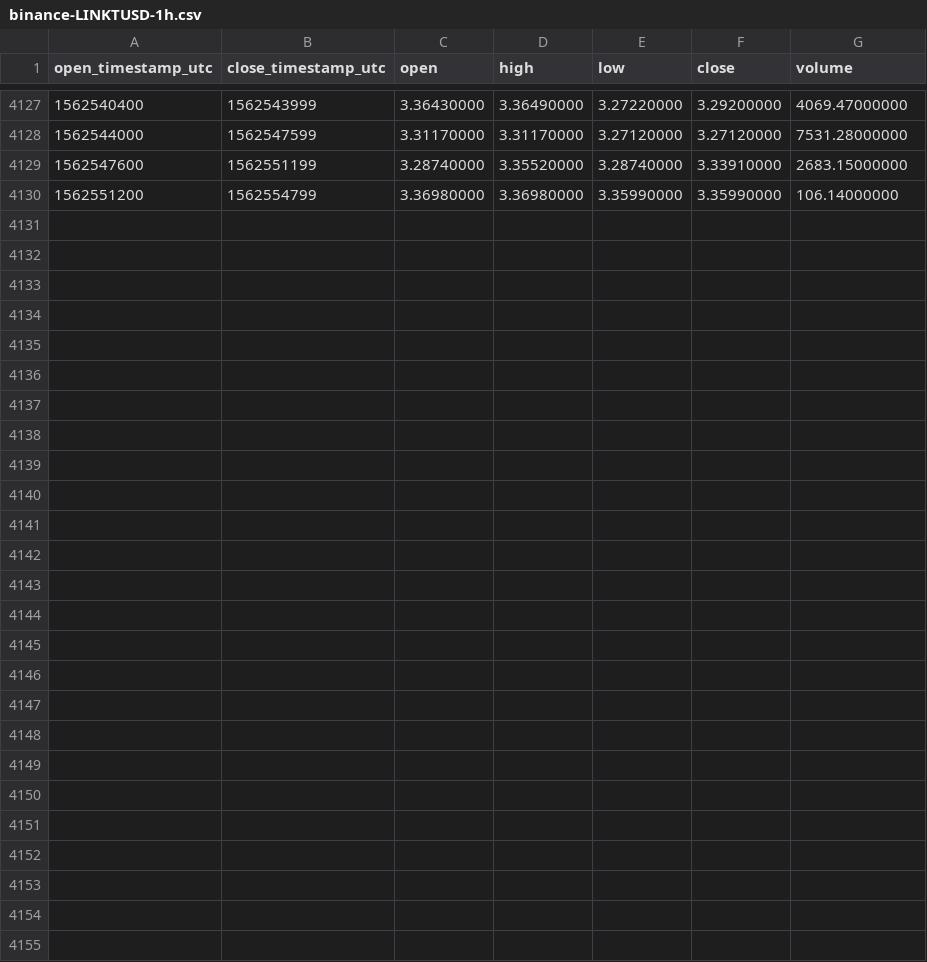
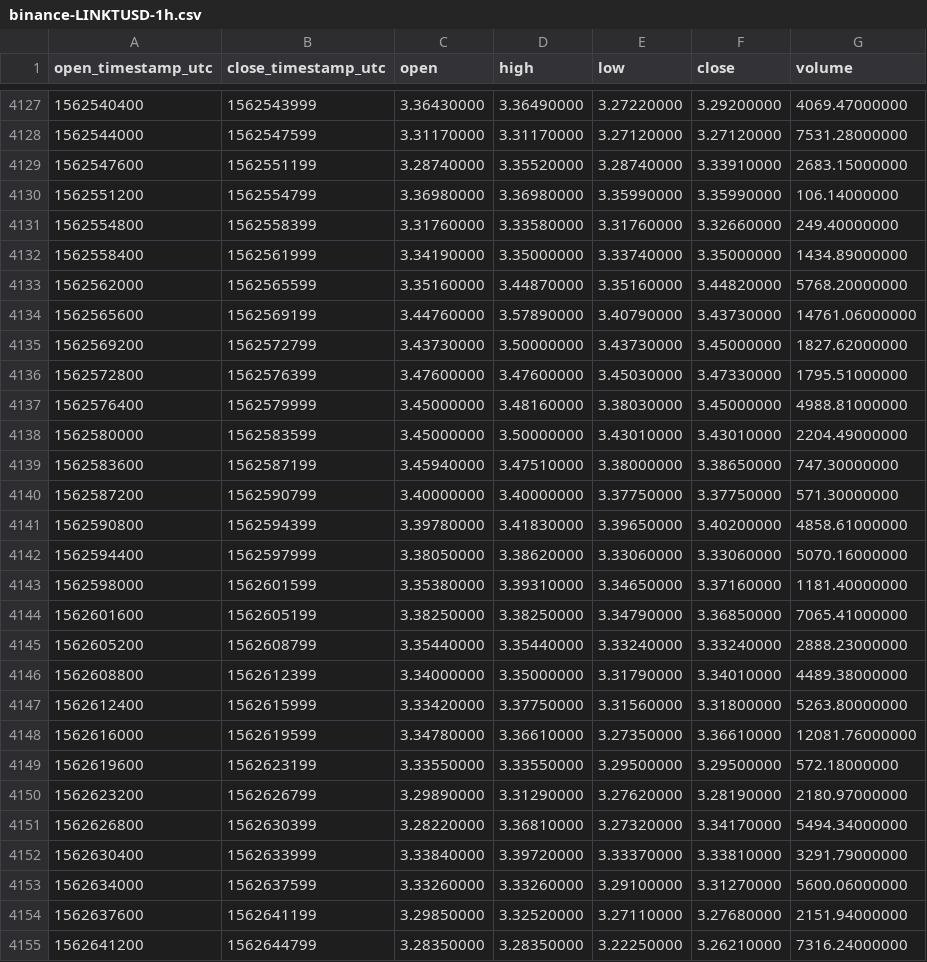
Before and after one commit to cryptobigbro/binance-LINKTUSD, a CSV file: binance-LINKTUSD-1h.csv, drawn as a sheet; only a part is shown, gaps mark what is left out.

Commit message:
Update OHLCV data.

```diff
--- a/binance-LINKTUSD-1h.csv
+++ b/binance-LINKTUSD-1h.csv
@@ -4130 +4130,26 @@ open_timestamp_utc,close_timestamp_utc,open,high,low,close,volume
 1562551200,1562554799,3.36980000,3.36980000,3.35990000,3.35990000,106.14000000
+1562554800,1562558399,3.31760000,3.33580000,3.31760000,3.32660000,249.40000000
+1562558400,1562561999,3.34190000,3.35000000,3.33740000,3.35000000,1434.89000000
+1562562000,1562565599,3.35160000,3.44870000,3.35160000,3.44820000,5768.20000000
+1562565600,1562569199,3.44760000,3.57890000,3.40790000,3.43730000,14761.06000000
+1562569200,1562572799,3.43730000,3.50000000,3.43730000,3.45000000,1827.62000000
+1562572800,1562576399,3.47600000,3.47600000,3.45030000,3.47330000,1795.51000000
+1562576400,1562579999,3.45000000,3.48160000,3.38030000,3.45000000,4988.81000000
+1562580000,1562583599,3.45000000,3.50000000,3.43010000,3.43010000,2204.49000000
+1562583600,1562587199,3.45940000,3.47510000,3.38000000,3.38650000,747.30000000
+1562587200,1562590799,3.40000000,3.40000000,3.37750000,3.37750000,571.30000000
+1562590800,1562594399,3.39780000,3.41830000,3.39650000,3.40200000,4858.61000000
+1562594400,1562597999,3.38050000,3.38620000,3.33060000,3.33060000,5070.16000000
+1562598000,1562601599,3.35380000,3.39310000,3.34650000,3.37160000,1181.40000000
+1562601600,1562605199,3.38250000,3.38250000,3.34790000,3.36850000,7065.41000000
+1562605200,1562608799,3.35440000,3.35440000,3.33240000,3.33240000,2888.23000000
+1562608800,1562612399,3.34000000,3.35000000,3.31790000,3.34010000,4489.38000000
+1562612400,1562615999,3.33420000,3.37750000,3.31560000,3.31800000,5263.80000000
+1562616000,1562619599,3.34780000,3.36610000,3.27350000,3.36610000,12081.76000000
+1562619600,1562623199,3.33550000,3.33550000,3.29500000,3.29500000,572.18000000
+1562623200,1562626799,3.29890000,3.31290000,3.27620000,3.28190000,2180.97000000
+1562626800,1562630399,3.28220000,3.36810000,3.27320000,3.34170000,5494.34000000
+1562630400,1562633999,3.33840000,3.39720000,3.33370000,3.33810000,3291.79000000
+1562634000,1562637599,3.33260000,3.33260000,3.29100000,3.31270000,5600.06000000
+1562637600,1562641199,3.29850000,3.32520000,3.27110000,3.27680000,2151.94000000
+1562641200,1562644799,3.28350000,3.28350000,3.22250000,3.26210000,7316.24000000
```
Also changed, not shown: binance-LINKTUSD-1d.csv.
